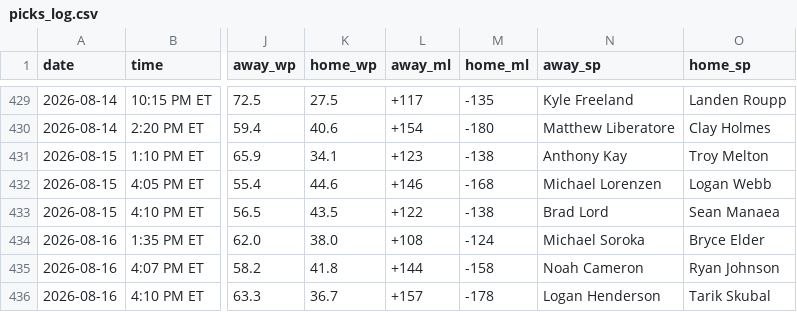
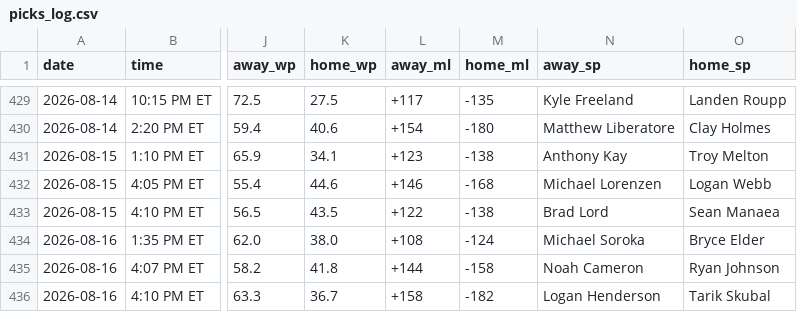
Before and after one commit to jack-more/MORELLOSIMS, a CSV file: mlbsim/picks_log.csv, drawn as a sheet; only a part is shown, gaps mark what is left out; the diff names each change by its address in the sheet, - before the commit and + after, or states it on an @@ line.

```diff
--- a/mlbsim/picks_log.csv
+++ b/mlbsim/picks_log.csv
-L436 (away_ml): +157
+L436 (away_ml): +158
-M436 (home_ml): -178
+M436 (home_ml): -182
```
Also changed, not shown: mlbsim/odds_snapshots.csv, 6 other files.
